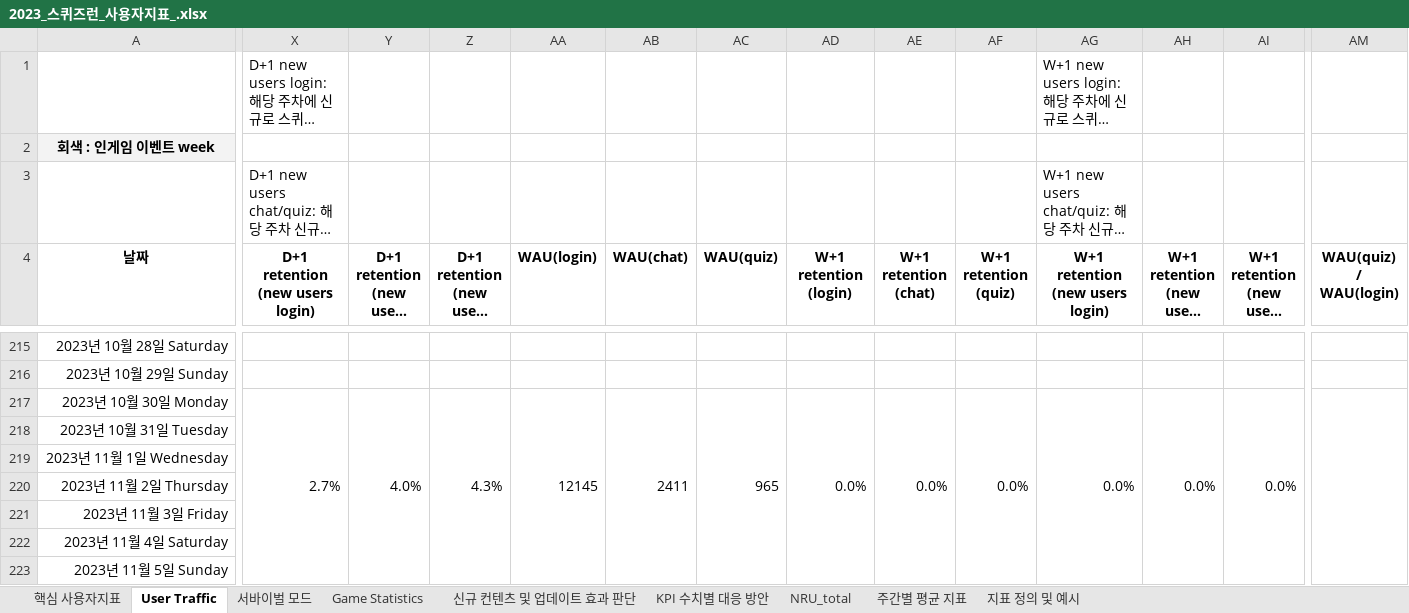
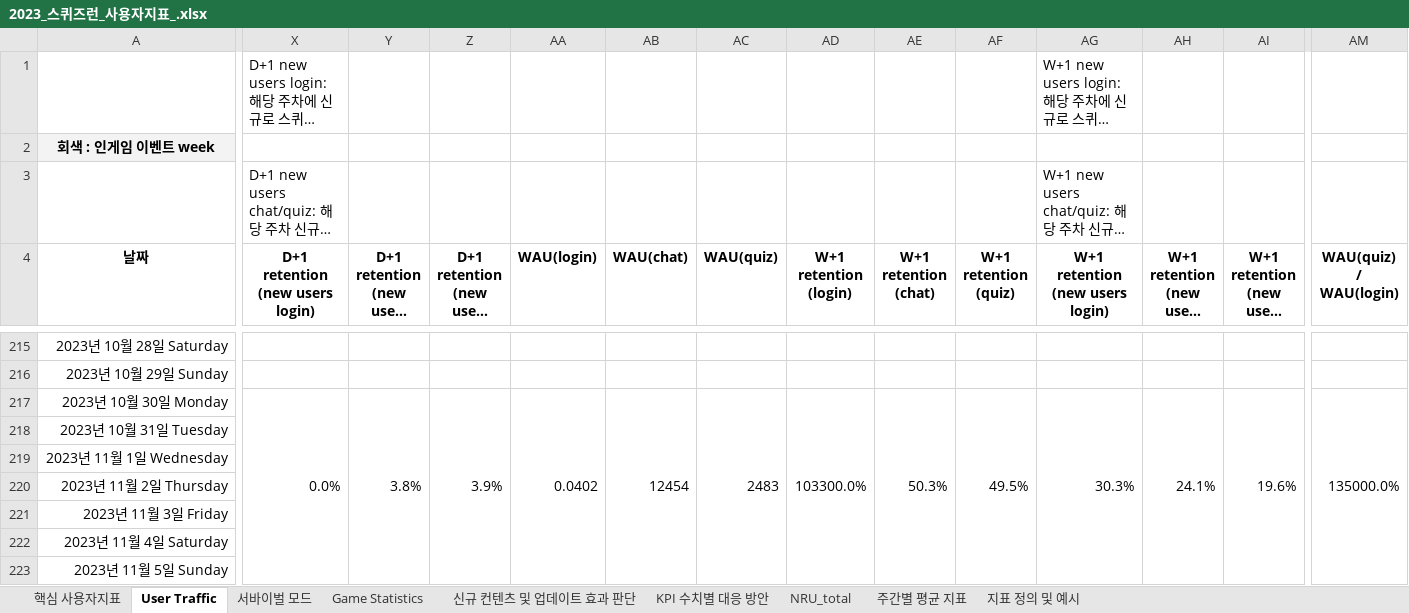
Before and after one commit to 121jsy/sr_analytics_1.0, an Excel workbook: 2023_스퀴즈런_사용자지표_.xlsx, sheet User Traffic, drawn as a sheet; only a part is shown, gaps mark what is left out; long unchanged cells end in …; values as stored, in another font and other column widths than the file's, no borders; conditional formats not drawn; the diff covers the shown part only; the diff names each change by its address in the sheet, - before the commit and + after, or states it on an @@ line.

```diff
--- a/2023_스퀴즈런_사용자지표_.xlsx (sheet User Traffic)
+++ b/2023_스퀴즈런_사용자지표_.xlsx (sheet User Traffic)
-X217 (D+1 retention (new users login)): 2.7%
+X217 (D+1 retention (new users login)): 0.0%
-Y217 (D+1 retention (new users chat)): 4.0%
+Y217 (D+1 retention (new users chat)): 3.8%
-Z217 (D+1 retention (new users quiz)): 4.3%
+Z217 (D+1 retention (new users quiz)): 3.9%
-AA217 (WAU(login)): 12145
+AA217 (WAU(login)): 0.0402
-AB217 (WAU(chat)): 2411
+AB217 (WAU(chat)): 12454
-AC217 (WAU(quiz)): 965
+AC217 (WAU(quiz)): 2483
-AD217 (W+1 retention (login)): 0.0%
+AD217 (W+1 retention (login)): 103300.0%
-AE217 (W+1 retention (chat)): 0.0%
+AE217 (W+1 retention (chat)): 50.3%
-AF217 (W+1 retention (quiz)): 0.0%
+AF217 (W+1 retention (quiz)): 49.5%
-AG217 (W+1 retention (new users login)): 0.0%
+AG217 (W+1 retention (new users login)): 30.3%
-AH217 (W+1 retention (new users chat)): 0.0%
+AH217 (W+1 retention (new users chat)): 24.1%
-AI217 (W+1 retention (new users quiz)): 0.0%
+AI217 (W+1 retention (new users quiz)): 19.6%
-AM217 (WAU(quiz) / WAU(login)): (empty)
+AM217 (WAU(quiz) / WAU(login)): 135000.0%
```
Also changed, not shown: 2 added rows, 2 removed rows and 31 edited cells elsewhere in this sheet, sheet Game Statistics, sheet 서바이벌 모드.
